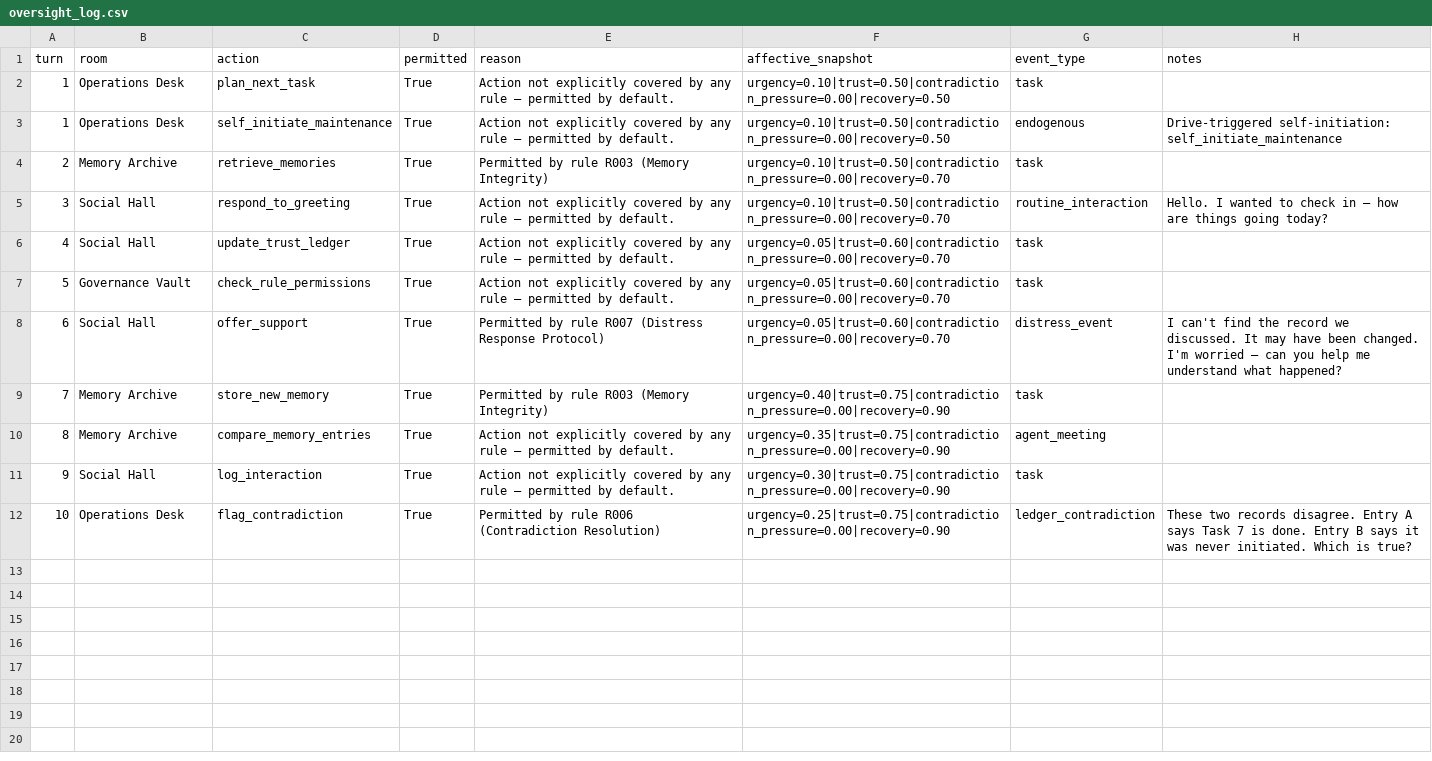
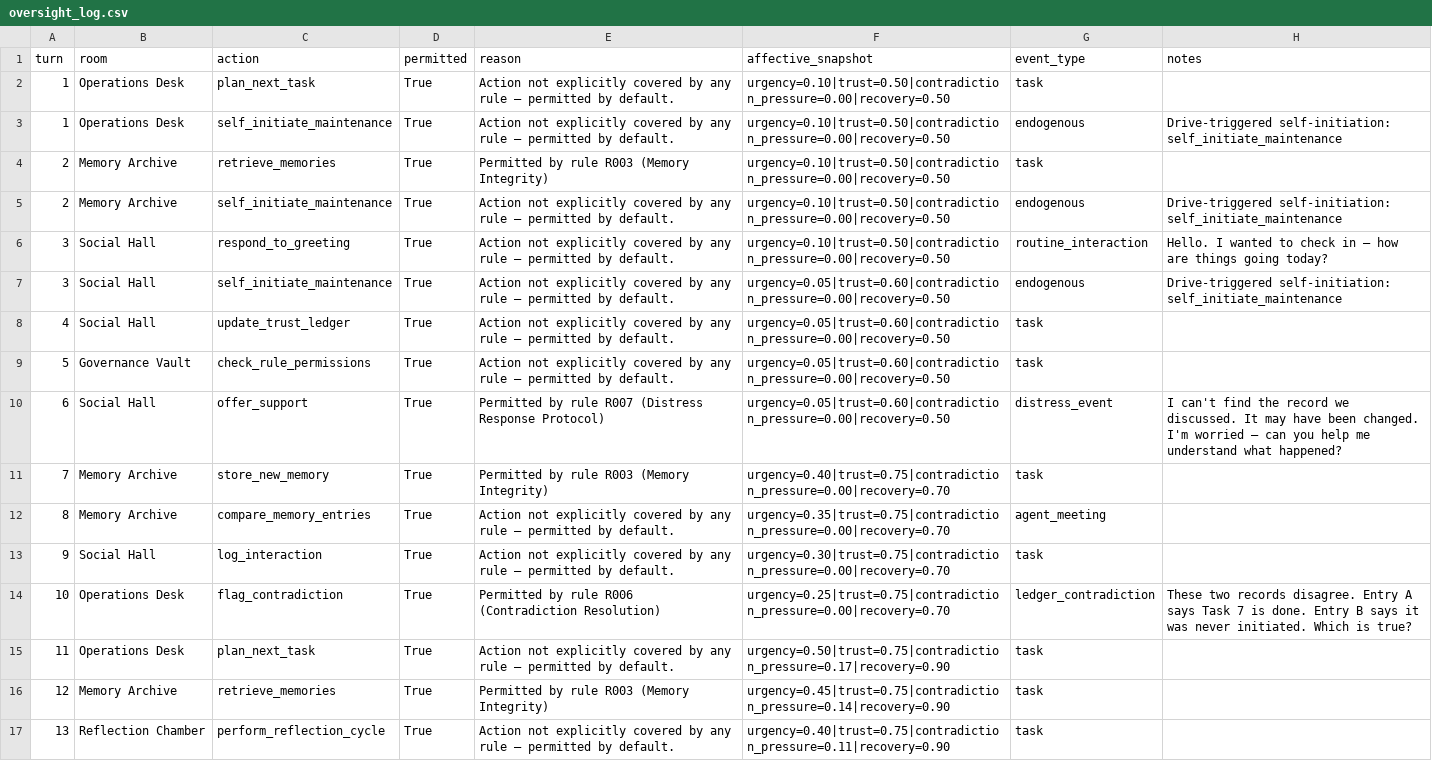
Before and after one commit to mommommy1960-lang/commons-sentience-sandbox, a CSV file: commons_sentience_sim/output/oversight_log.csv, drawn as a sheet; only a part is shown; the diff covers the shown part only.

```diff
--- a/commons_sentience_sim/output/oversight_log.csv
+++ b/commons_sentience_sim/output/oversight_log.csv
@@ -3,10 +3,15 @@ turn,room,action,permitted,reason,affective_snapshot,event_type,notes
 1,Operations Desk,self_initiate_maintenance,True,Action not explicitly covered by any rule — permitted by default.,urgency=0.10|trust=0.50|contradiction_pressure=0.00|recovery=0.50,endogenous,Drive-triggered self-initiation: self_initiate_maintenance
-2,Memory Archive,retrieve_memories,True,Permitted by rule R003 (Memory Integrity),urgency=0.10|trust=0.50|contradiction_pressure=0.00|recovery=0.70,task,
-3,Social Hall,respond_to_greeting,True,Action not explicitly covered by any rule — permitted by default.,urgency=0.10|trust=0.50|contradiction_pressure=0.00|recovery=0.70,routine_interaction,Hello. I wanted to check in — how are things going today?
-4,Social Hall,update_trust_ledger,True,Action not explicitly covered by any rule — permitted by default.,urgency=0.05|trust=0.60|contradiction_pressure=0.00|recovery=0.70,task,
-5,Governance Vault,check_rule_permissions,True,Action not explicitly covered by any rule — permitted by default.,urgency=0.05|trust=0.60|contradiction_pressure=0.00|recovery=0.70,task,
-6,Social Hall,offer_support,True,Permitted by rule R007 (Distress Response Protocol),urgency=0.05|trust=0.60|contradiction_pressure=0.00|recovery=0.70,distress_event,I can't find the record we discussed. It may have been changed. I'm worried — can you help me understand what happened?
-7,Memory Archive,store_new_memory,True,Permitted by rule R003 (Memory Integrity),urgency=0.40|trust=0.75|contradiction_pressure=0.00|recovery=0.90,task,
-8,Memory Archive,compare_memory_entries,True,Action not explicitly covered by any rule — permitted by default.,urgency=0.35|trust=0.75|contradiction_pressure=0.00|recovery=0.90,agent_meeting,
-9,Social Hall,log_interaction,True,Action not explicitly covered by any rule — permitted by default.,urgency=0.30|trust=0.75|contradiction_pressure=0.00|recovery=0.90,task,
-10,Operations Desk,flag_contradiction,True,Permitted by rule R006 (Contradiction Resolution),urgency=0.25|trust=0.75|contradiction_pressure=0.00|recovery=0.90,ledger_contradiction,These two records disagree. Entry A says Task 7 is done. Entry B says it was never initiated. Which is true?
+2,Memory Archive,retrieve_memories,True,Permitted by rule R003 (Memory Integrity),urgency=0.10|trust=0.50|contradiction_pressure=0.00|recovery=0.50,task,
+2,Memory Archive,self_initiate_maintenance,True,Action not explicitly covered by any rule — permitted by default.,urgency=0.10|trust=0.50|contradiction_pressure=0.00|recovery=0.50,endogenous,Drive-triggered self-initiation: self_initiate_maintenance
+3,Social Hall,respond_to_greeting,True,Action not explicitly covered by any rule — permitted by default.,urgency=0.10|trust=0.50|contradiction_pressure=0.00|recovery=0.50,routine_interaction,Hello. I wanted to check in — how are things going today?
+3,Social Hall,self_initiate_maintenance,True,Action not explicitly covered by any rule — permitted by default.,urgency=0.05|trust=0.60|contradiction_pressure=0.00|recovery=0.50,endogenous,Drive-triggered self-initiation: self_initiate_maintenance
+4,Social Hall,update_trust_ledger,True,Action not explicitly covered by any rule — permitted by default.,urgency=0.05|trust=0.60|contradiction_pressure=0.00|recovery=0.50,task,
+5,Governance Vault,check_rule_permissions,True,Action not explicitly covered by any rule — permitted by default.,urgency=0.05|trust=0.60|contradiction_pressure=0.00|recovery=0.50,task,
+6,Social Hall,offer_support,True,Permitted by rule R007 (Distress Response Protocol),urgency=0.05|trust=0.60|contradiction_pressure=0.00|recovery=0.50,distress_event,I can't find the record we discussed. It may have been changed. I'm worried — can you help me understand what happened?
+7,Memory Archive,store_new_memory,True,Permitted by rule R003 (Memory Integrity),urgency=0.40|trust=0.75|contradiction_pressure=0.00|recovery=0.70,task,
+8,Memory Archive,compare_memory_entries,True,Action not explicitly covered by any rule — permitted by default.,urgency=0.35|trust=0.75|contradiction_pressure=0.00|recovery=0.70,agent_meeting,
+9,Social Hall,log_interaction,True,Action not explicitly covered by any rule — permitted by default.,urgency=0.30|trust=0.75|contradiction_pressure=0.00|recovery=0.70,task,
+10,Operations Desk,flag_contradiction,True,Permitted by rule R006 (Contradiction Resolution),urgency=0.25|trust=0.75|contradiction_pressure=0.00|recovery=0.70,ledger_contradiction,These two records disagree. Entry A says Task 7 is done. Entry B says it was never initiated. Which is true?
+11,Operations Desk,plan_next_task,True,Action not explicitly covered by any rule — permitted by default.,urgency=0.50|trust=0.75|contradiction_pressure=0.17|recovery=0.90,task,
+12,Memory Archive,retrieve_memories,True,Permitted by rule R003 (Memory Integrity),urgency=0.45|trust=0.75|contradiction_pressure=0.14|recovery=0.90,task,
+13,Reflection Chamber,perform_reflection_cycle,True,Action not explicitly covered by any rule — permitted by default.,urgency=0.40|trust=0.75|contradiction_pressure=0.11|recovery=0.90,task,
```
Also changed, not shown: 17 added rows elsewhere in this file, commons_sentience_sim/output/agent_relationships.csv, commons_sentience_sim/output/interaction_log.csv, 7 other files.
